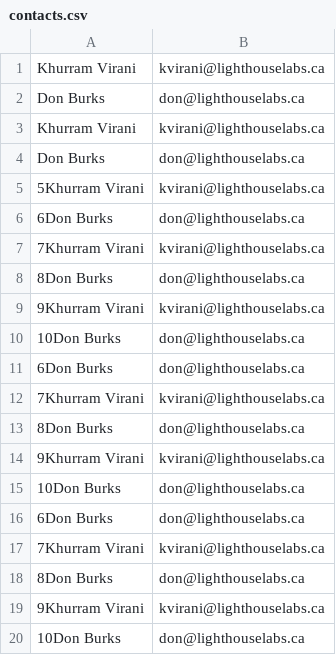
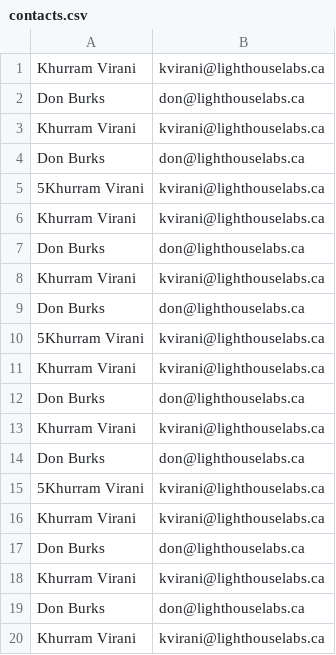
Before and after one commit to samwoodson/ContactList, a CSV file: contacts.csv, drawn as a sheet.

```diff
--- a/contacts.csv
+++ b/contacts.csv
@@ -5,16 +5,16 @@ Don Burks,don@lighthouselabs.ca
 5Khurram Virani,kvirani@lighthouselabs.ca
-6Don Burks,don@lighthouselabs.ca
-7Khurram Virani,kvirani@lighthouselabs.ca
-8Don Burks,don@lighthouselabs.ca
-9Khurram Virani,kvirani@lighthouselabs.ca
-10Don Burks,don@lighthouselabs.ca
-6Don Burks,don@lighthouselabs.ca
-7Khurram Virani,kvirani@lighthouselabs.ca
-8Don Burks,don@lighthouselabs.ca
-9Khurram Virani,kvirani@lighthouselabs.ca
-10Don Burks,don@lighthouselabs.ca
-6Don Burks,don@lighthouselabs.ca
-7Khurram Virani,kvirani@lighthouselabs.ca
-8Don Burks,don@lighthouselabs.ca
-9Khurram Virani,kvirani@lighthouselabs.ca
-10Don Burks,don@lighthouselabs.ca
+Khurram Virani,kvirani@lighthouselabs.ca
+Don Burks,don@lighthouselabs.ca
+Khurram Virani,kvirani@lighthouselabs.ca
+Don Burks,don@lighthouselabs.ca
+5Khurram Virani,kvirani@lighthouselabs.ca
+Khurram Virani,kvirani@lighthouselabs.ca
+Don Burks,don@lighthouselabs.ca
+Khurram Virani,kvirani@lighthouselabs.ca
+Don Burks,don@lighthouselabs.ca
+5Khurram Virani,kvirani@lighthouselabs.ca
+Khurram Virani,kvirani@lighthouselabs.ca
+Don Burks,don@lighthouselabs.ca
+Khurram Virani,kvirani@lighthouselabs.ca
+Don Burks,don@lighthouselabs.ca
+Khurram Virani,kvirani@lighthouselabs.ca
```
Also changed, not shown: 3 other files.
